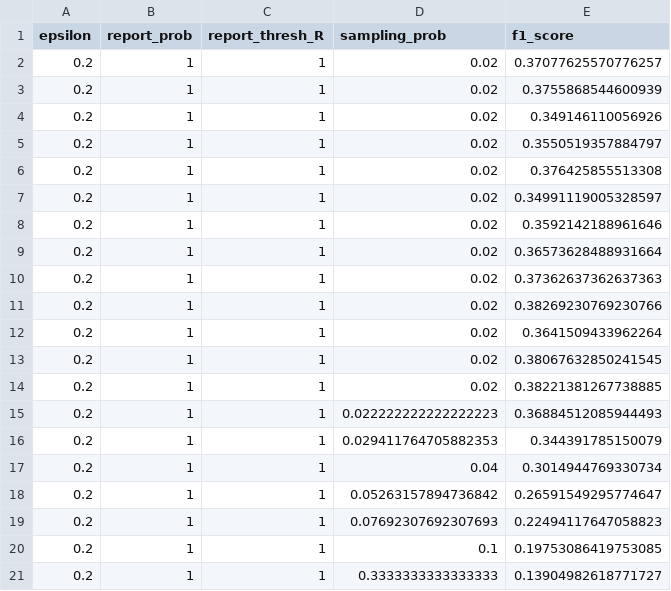
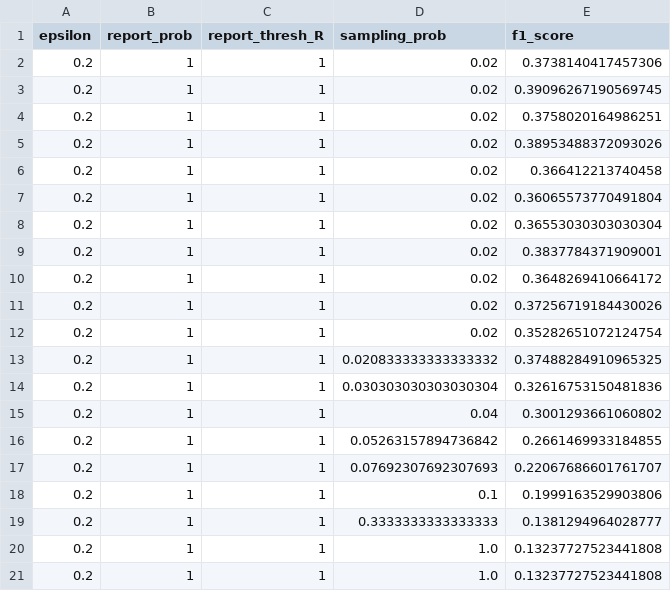
Before and after one commit to ymerkli/herding-elephants, a CSV file: parameters/constrained_state/parameters_100k.csv, drawn as a sheet.

```diff
--- a/parameters/constrained_state/parameters_100k.csv
+++ b/parameters/constrained_state/parameters_100k.csv
@@ -1,21 +1,21 @@
 epsilon,report_prob,report_thresh_R,sampling_prob,f1_score
-0.2,1,1,0.02,0.37077625570776257
-0.2,1,1,0.02,0.3755868544600939
-0.2,1,1,0.02,0.349146110056926
-0.2,1,1,0.02,0.3550519357884797
-0.2,1,1,0.02,0.376425855513308
-0.2,1,1,0.02,0.34991119005328597
-0.2,1,1,0.02,0.3592142188961646
-0.2,1,1,0.02,0.36573628488931664
-0.2,1,1,0.02,0.37362637362637363
-0.2,1,1,0.02,0.38269230769230766
-0.2,1,1,0.02,0.3641509433962264
-0.2,1,1,0.02,0.38067632850241545
-0.2,1,1,0.02,0.38221381267738885
-0.2,1,1,0.022222222222222223,0.36884512085944493
-0.2,1,1,0.029411764705882353,0.344391785150079
-0.2,1,1,0.04,0.3014944769330734
-0.2,1,1,0.05263157894736842,0.26591549295774647
-0.2,1,1,0.07692307692307693,0.22494117647058823
-0.2,1,1,0.1,0.19753086419753085
-0.2,1,1,0.3333333333333333,0.13904982618771727
+0.2,1,1,0.02,0.3738140417457306
+0.2,1,1,0.02,0.39096267190569745
+0.2,1,1,0.02,0.3758020164986251
+0.2,1,1,0.02,0.38953488372093026
+0.2,1,1,0.02,0.366412213740458
+0.2,1,1,0.02,0.36065573770491804
+0.2,1,1,0.02,0.36553030303030304
+0.2,1,1,0.02,0.3837784371909001
+0.2,1,1,0.02,0.3648269410664172
+0.2,1,1,0.02,0.37256719184430026
+0.2,1,1,0.02,0.35282651072124754
+0.2,1,1,0.020833333333333332,0.37488284910965325
+0.2,1,1,0.030303030303030304,0.32616753150481836
+0.2,1,1,0.04,0.3001293661060802
+0.2,1,1,0.05263157894736842,0.2661469933184855
+0.2,1,1,0.07692307692307693,0.22067686601761707
+0.2,1,1,0.1,0.1999163529903806
+0.2,1,1,0.3333333333333333,0.1381294964028777
+0.2,1,1,1.0,0.13237727523441808
+0.2,1,1,1.0,0.13237727523441808
```
Also changed, not shown: parameters/constrained_comm/parameters_100k.csv, 16 other files.
